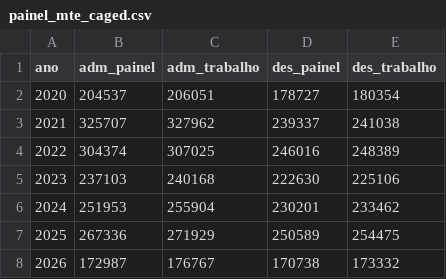
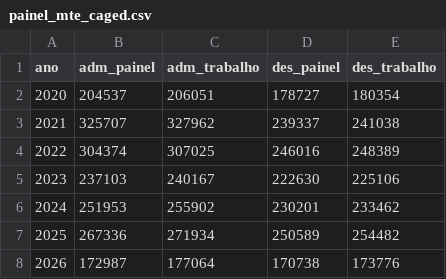
Before and after one commit to GianSE/mercadotech, a CSV file: overleaf/validacao/painel_mte_caged.csv, drawn as a sheet.

Commit message:
tcc: validação do painel limitada aos meses que ele cobre; códigos sem descrição no quadro de achados; tabelas longas cabem na página

```diff
--- a/overleaf/validacao/painel_mte_caged.csv
+++ b/overleaf/validacao/painel_mte_caged.csv
@@ -4,5 +4,5 @@ ano,adm_painel,adm_trabalho,des_painel,des_trabalho
 2022,304374,307025,246016,248389
-2023,237103,240168,222630,225106
-2024,251953,255904,230201,233462
-2025,267336,271929,250589,254475
-2026,172987,176767,170738,173332
+2023,237103,240167,222630,225106
+2024,251953,255902,230201,233462
+2025,267336,271934,250589,254482
+2026,172987,177064,170738,173776
```
Also changed, not shown: 7 other files.
